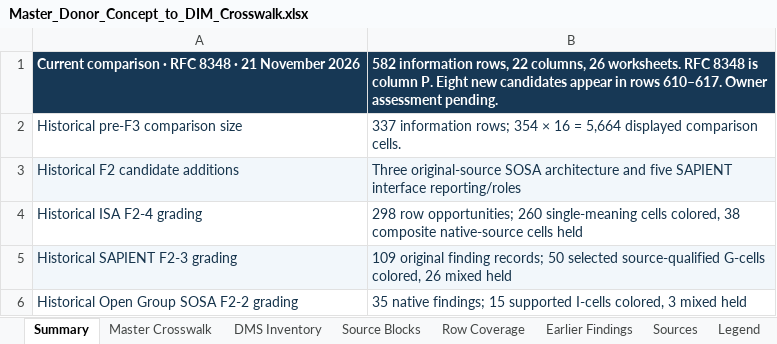
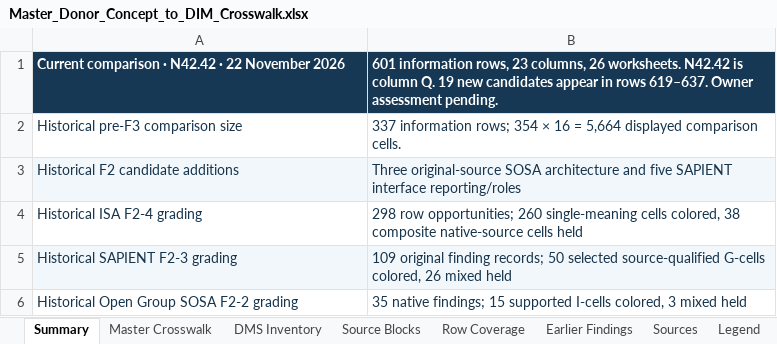
Before and after one commit to OS4CSAPI/glaux-client, an Excel workbook: Docs/Research/DIM_Profile_V2/Donor_DIM_Crosswalk/Master_Donor_Concept_to_DIM_Crosswalk.xlsx, sheet Summary, drawn as a sheet; only a part is shown; values as stored, in another font and other column widths than the file's, no borders; removed rows and columns are numbered as before the commit, all else as after; the diff names each change by its address in the sheet, - before the commit and + after, or states it on an @@ line.

Commit message:
Publish the N42.42-2020 source comparison, 19 new candidates and verified master

```diff
--- a/Docs/Research/DIM_Profile_V2/Donor_DIM_Crosswalk/Master_Donor_Concept_to_DIM_Crosswalk.xlsx (sheet Summary)
+++ b/Docs/Research/DIM_Profile_V2/Donor_DIM_Crosswalk/Master_Donor_Concept_to_DIM_Crosswalk.xlsx (sheet Summary)
-row 1: Current comparison · RFC 8348 · 21 November 2026 | 582 information rows, 22 columns, 26 worksheets. RFC 8348 is column P. Eight new candidates appear in rows 610–617. Owner assessment pending.
+row 1: Current comparison · N42.42 · 22 November 2026 | 601 information rows, 23 columns, 26 worksheets. N42.42 is column Q. 19 new candidates appear in rows 619–637. Owner assessment pending.
```
Also changed, not shown: sheet Master Crosswalk, 10 other files.
